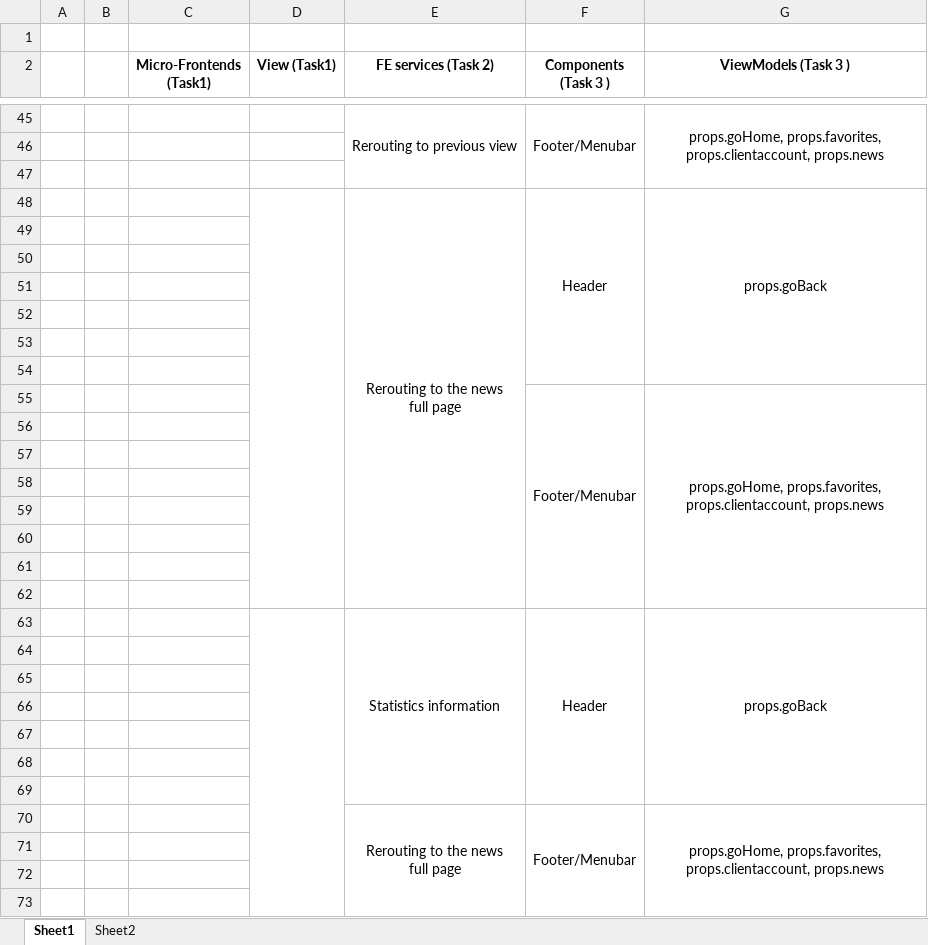
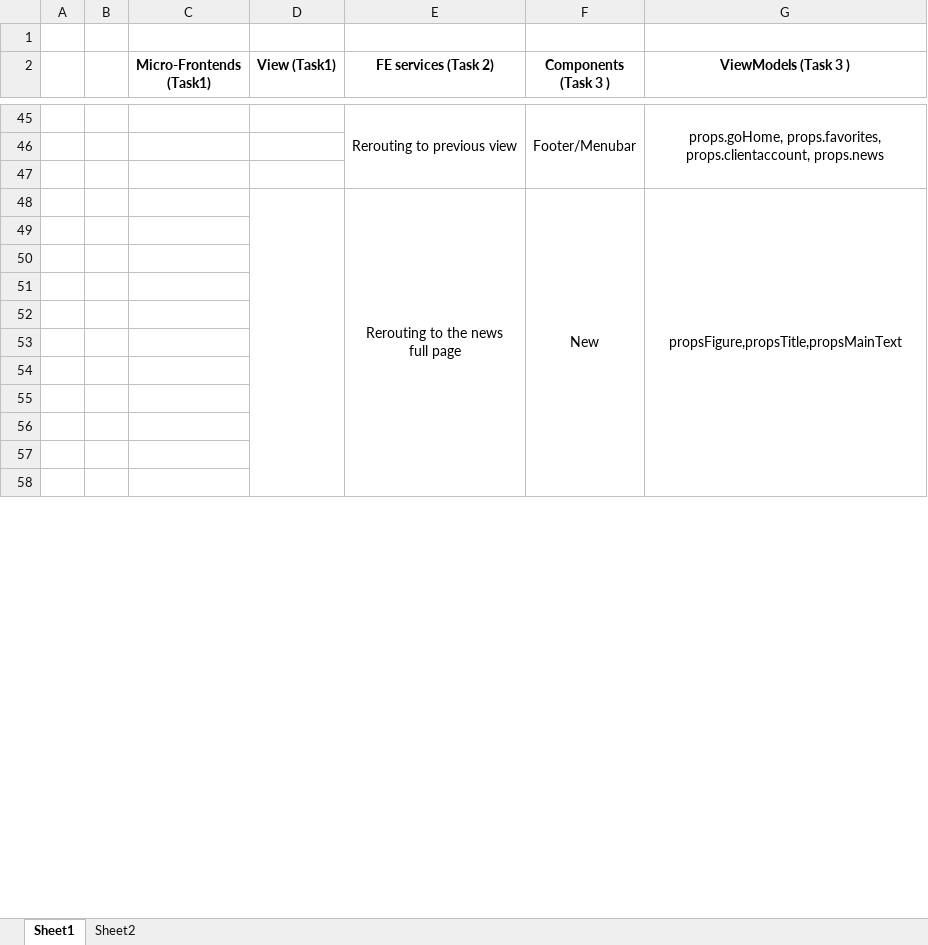
Before and after one commit to tildtr/aw-project, an Excel workbook: Combined Tasks/Web applications project.xlsx, sheet Sheet1, drawn as a sheet; only a part is shown, gaps mark what is left out; values as stored, in another font and other column widths than the file's, no borders; charts and pictures not drawn; removed rows and columns are numbered as before the commit, all else as after; ↵ is a line break in a cell; the diff covers the shown part only; the diff names each change by its address in the sheet, - before the commit and + after, or states it on an @@ line.

Commit message:
Add files via upload

```diff
--- a/Combined Tasks/Web applications project.xlsx (sheet Sheet1)
+++ b/Combined Tasks/Web applications project.xlsx (sheet Sheet1)
-row 48:  |  |  |  | Rerouting to the news ↵ full page | Header | props.goBack
+D48:D62 merged
-row 48: (empty)
+row 48:  |  |  |  | Rerouting to the news ↵ full page | New | propsFigure,propsTitle,propsMainText
+E48:E62 merged
+F48:F62 merged
+G48:G62 merged
-row 50: (empty)
-row 51: (empty)
-row 52: (empty)
-row 53: (empty)
-row 54: (empty)
-row 55:  |  |  |  |  | Footer/Menubar | props.goHome, props.favorites, props.clientaccount, props.news
-row 63:  |  |  |  | Statistics information | Header | props.goBack
-row 64: (empty)
-row 65: (empty)
-row 66: (empty)
-row 67: (empty)
-row 68: (empty)
-row 69: (empty)
-row 70:  |  |  |  | Rerouting to the news ↵ full page | Footer/Menubar | props.goHome, props.favorites, props.clientaccount, props.news
```
Also changed, not shown: 18 added rows, 3 removed rows and 6 edited cells elsewhere in this sheet.
